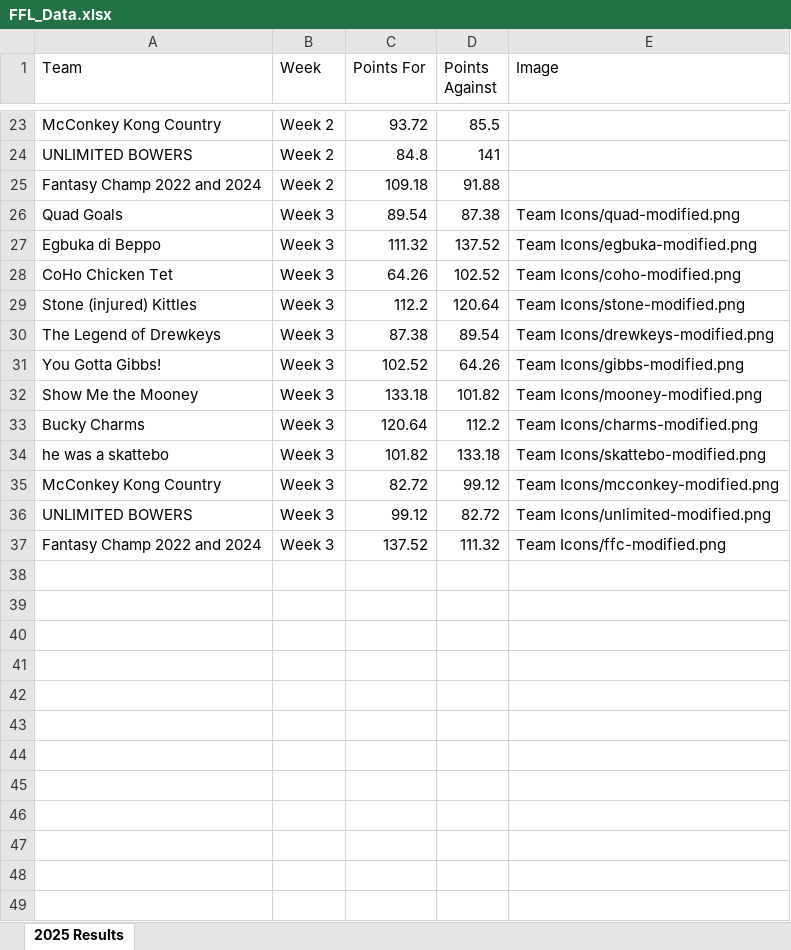
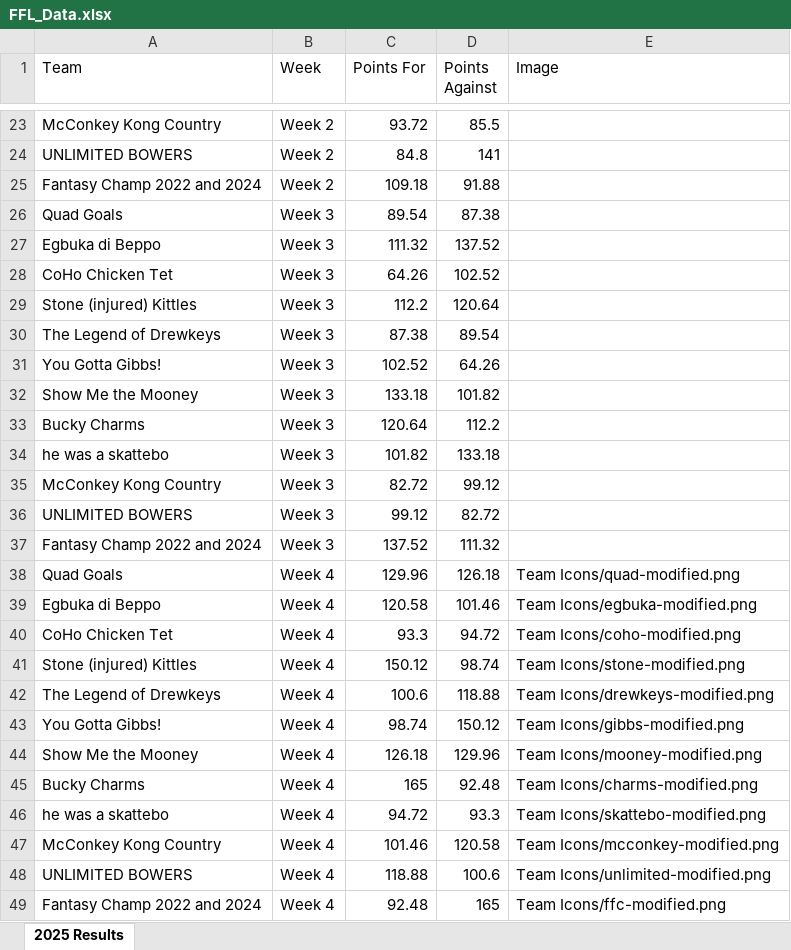
Before and after one commit to edenaxe/FFL-Dash-2025, an Excel workbook: FFL_Data.xlsx, sheet 2025 Results, drawn as a sheet; only a part is shown, gaps mark what is left out; values as stored, in another font and other column widths than the file's, no borders; the diff names each change by its address in the sheet, - before the commit and + after, or states it on an @@ line.

Commit message:
Week 4 results

```diff
--- a/FFL_Data.xlsx (sheet 2025 Results)
+++ b/FFL_Data.xlsx (sheet 2025 Results)
-E26 (Image): Team Icons/quad-modified.png
+E26 (Image): (empty)
-E27 (Image): Team Icons/egbuka-modified.png
+E27 (Image): (empty)
-E28 (Image): Team Icons/coho-modified.png
+E28 (Image): (empty)
-E29 (Image): Team Icons/stone-modified.png
+E29 (Image): (empty)
-E30 (Image): Team Icons/drewkeys-modified.png
+E30 (Image): (empty)
-E31 (Image): Team Icons/gibbs-modified.png
+E31 (Image): (empty)
-E32 (Image): Team Icons/mooney-modified.png
+E32 (Image): (empty)
-E33 (Image): Team Icons/charms-modified.png
+E33 (Image): (empty)
-E34 (Image): Team Icons/skattebo-modified.png
+E34 (Image): (empty)
-E35 (Image): Team Icons/mcconkey-modified.png
+E35 (Image): (empty)
-E36 (Image): Team Icons/unlimited-modified.png
+E36 (Image): (empty)
-E37 (Image): Team Icons/ffc-modified.png
+E37 (Image): (empty)
+row 38: Quad Goals | Week 4 | 129.96 | 126.18 | Team Icons/quad-modified.png
+row 39: Egbuka di Beppo | Week 4 | 120.58 | 101.46 | Team Icons/egbuka-modified.png
+row 40: CoHo Chicken Tet | Week 4 | 93.3 | 94.72 | Team Icons/coho-modified.png
+row 41: Stone (injured) Kittles | Week 4 | 150.12 | 98.74 | Team Icons/stone-modified.png
+row 42: The Legend of Drewkeys | Week 4 | 100.6 | 118.88 | Team Icons/drewkeys-modified.png
+row 43: You Gotta Gibbs! | Week 4 | 98.74 | 150.12 | Team Icons/gibbs-modified.png
+row 44: Show Me the Mooney | Week 4 | 126.18 | 129.96 | Team Icons/mooney-modified.png
+row 45: Bucky Charms | Week 4 | 165 | 92.48 | Team Icons/charms-modified.png
+row 46: he was a skattebo | Week 4 | 94.72 | 93.3 | Team Icons/skattebo-modified.png
+row 47: McConkey Kong Country | Week 4 | 101.46 | 120.58 | Team Icons/mcconkey-modified.png
+row 48: UNLIMITED BOWERS | Week 4 | 118.88 | 100.6 | Team Icons/unlimited-modified.png
+row 49: Fantasy Champ 2022 and 2024 | Week 4 | 92.48 | 165 | Team Icons/ffc-modified.png
```
